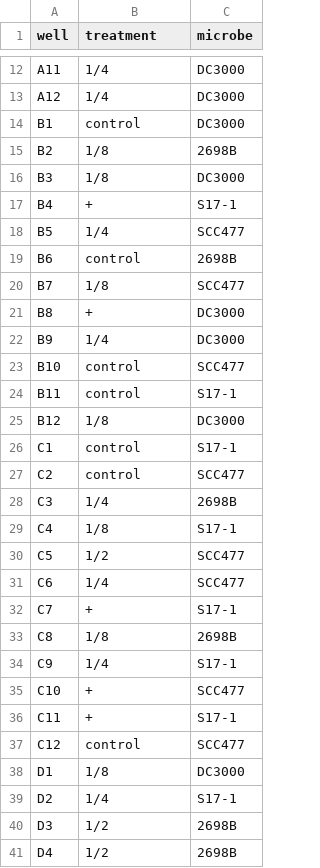
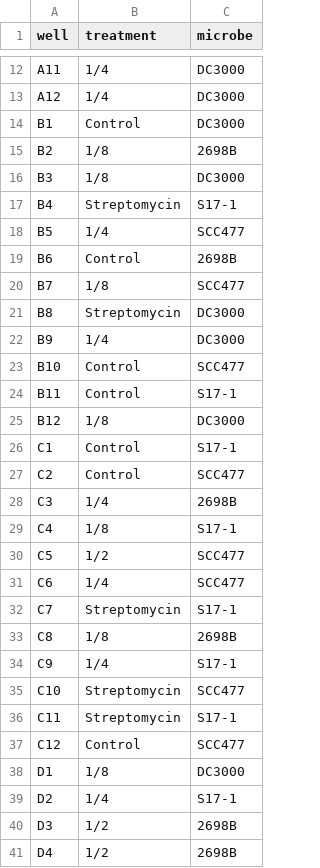
Before and after one commit to tobiasgmueller/dufours_antimicrobiality, a CSV file: input/6may2022_dufours_plate_setup.csv, drawn as a sheet; only a part is shown, gaps mark what is left out; the diff covers the shown part only.

Commit message:
added second plate run

```diff
--- a/input/6may2022_dufours_plate_setup.csv
+++ b/input/6may2022_dufours_plate_setup.csv
@@ -13,16 +13,16 @@ A11, 1/4,DC3000
 A12, 1/4,DC3000
-B1,control,DC3000
+B1,Control,DC3000
 B2, 1/8,2698B
 B3, 1/8,DC3000
-B4, +,S17-1
+B4,Streptomycin,S17-1
 B5, 1/4,SCC477
-B6,control,2698B
+B6,Control,2698B
 B7, 1/8,SCC477
-B8, +,DC3000
+B8,Streptomycin,DC3000
 B9, 1/4,DC3000
-B10,control,SCC477
-B11,control,S17-1
+B10,Control,SCC477
+B11,Control,S17-1
 B12, 1/8,DC3000
-C1,control,S17-1
-C2,control,SCC477
+C1,Control,S17-1
+C2,Control,SCC477
 C3, 1/4,2698B
@@ -31,8 +31,8 @@ C5, 1/2,SCC477
 C6, 1/4,SCC477
-C7, +,S17-1
+C7,Streptomycin,S17-1
 C8, 1/8,2698B
 C9, 1/4,S17-1
-C10, +,SCC477
-C11, +,S17-1
-C12,control,SCC477
+C10,Streptomycin,SCC477
+C11,Streptomycin,S17-1
+C12,Control,SCC477
 D1, 1/8,DC3000
```
Also changed, not shown: 26 edited cells elsewhere in this file, 5 other files.
